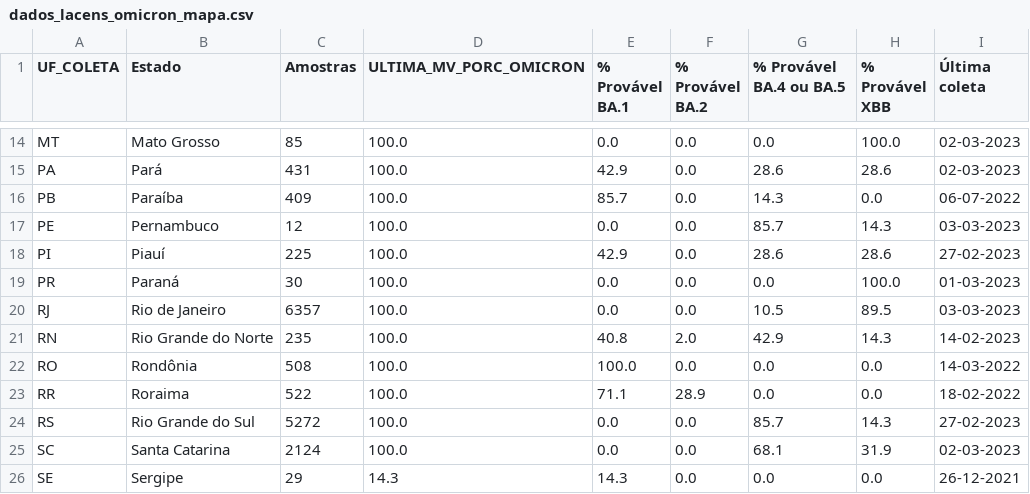
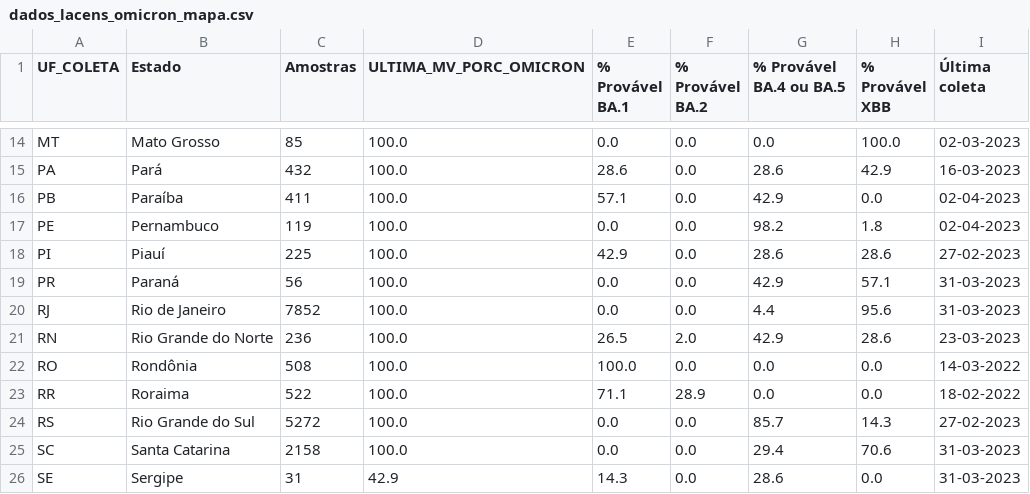
Before and after one commit to vanleiko/RedeGenomica, a CSV file: dados_lacens_omicron_mapa.csv, drawn as a sheet; only a part is shown, gaps mark what is left out; the diff covers the shown part only; the diff names each change by its address in the sheet, - before the commit and + after, or states it on an @@ line.

```diff
--- a/dados_lacens_omicron_mapa.csv
+++ b/dados_lacens_omicron_mapa.csv
-C15 (Amostras): 431
+C15 (Amostras): 432
-E15 (% Provável BA.1): 42.9
+E15 (% Provável BA.1): 28.6
-H15 (% Provável XBB): 28.6
+H15 (% Provável XBB): 42.9
-I15 (Última coleta): 02-03-2023
+I15 (Última coleta): 16-03-2023
-C16 (Amostras): 409
+C16 (Amostras): 411
-E16 (% Provável BA.1): 85.7
+E16 (% Provável BA.1): 57.1
-G16 (% Provável BA.4 ou BA.5): 14.3
+G16 (% Provável BA.4 ou BA.5): 42.9
-I16 (Última coleta): 06-07-2022
+I16 (Última coleta): 02-04-2023
-C17 (Amostras): 12
+C17 (Amostras): 119
-G17 (% Provável BA.4 ou BA.5): 85.7
+G17 (% Provável BA.4 ou BA.5): 98.2
-H17 (% Provável XBB): 14.3
+H17 (% Provável XBB): 1.8
-I17 (Última coleta): 03-03-2023
+I17 (Última coleta): 02-04-2023
-C19 (Amostras): 30
+C19 (Amostras): 56
-G19 (% Provável BA.4 ou BA.5): 0.0
+G19 (% Provável BA.4 ou BA.5): 42.9
-H19 (% Provável XBB): 100.0
+H19 (% Provável XBB): 57.1
-I19 (Última coleta): 01-03-2023
+I19 (Última coleta): 31-03-2023
-C20 (Amostras): 6357
+C20 (Amostras): 7852
-G20 (% Provável BA.4 ou BA.5): 10.5
+G20 (% Provável BA.4 ou BA.5): 4.4
-H20 (% Provável XBB): 89.5
+H20 (% Provável XBB): 95.6
-I20 (Última coleta): 03-03-2023
+I20 (Última coleta): 31-03-2023
-C21 (Amostras): 235
+C21 (Amostras): 236
-E21 (% Provável BA.1): 40.8
+E21 (% Provável BA.1): 26.5
-H21 (% Provável XBB): 14.3
+H21 (% Provável XBB): 28.6
-I21 (Última coleta): 14-02-2023
+I21 (Última coleta): 23-03-2023
-C25 (Amostras): 2124
+C25 (Amostras): 2158
-G25 (% Provável BA.4 ou BA.5): 68.1
+G25 (% Provável BA.4 ou BA.5): 29.4
-H25 (% Provável XBB): 31.9
+H25 (% Provável XBB): 70.6
-I25 (Última coleta): 02-03-2023
+I25 (Última coleta): 31-03-2023
-C26 (Amostras): 29
+C26 (Amostras): 31
-D26 (ULTIMA_MV_PORC_OMICRON): 14.3
+D26 (ULTIMA_MV_PORC_OMICRON): 42.9
-G26 (% Provável BA.4 ou BA.5): 0.0
+G26 (% Provável BA.4 ou BA.5): 28.6
-I26 (Última coleta): 26-12-2021
+I26 (Última coleta): 31-03-2023
```
Also changed, not shown: 35 edited cells elsewhere in this file, 1 other file.
